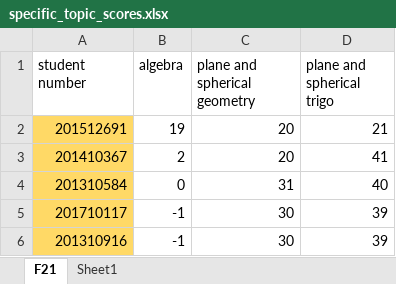
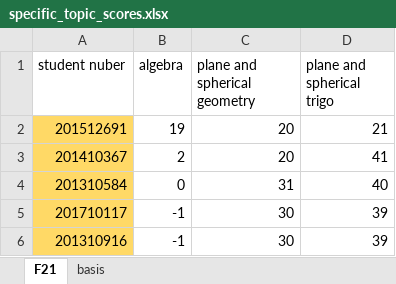
Before and after one commit to aeganaden/E-Rev-Learning-And-Information-Management-System, an Excel workbook: excel/specific_topic_scores.xlsx, sheet F21, drawn as a sheet; values as stored, in another font and other column widths than the file's, no borders; the diff names each change by its address in the sheet, - before the commit and + after, or states it on an @@ line.

Commit message:
specific student scores
-not yet done
-next: more validations

```diff
--- a/excel/specific_topic_scores.xlsx (sheet F21)
+++ b/excel/specific_topic_scores.xlsx (sheet F21)
-sheet tab: Sheet1
+sheet tab: basis
-A1: student number
+A1: student nuber
```
Also changed, not shown: 3 other files.
